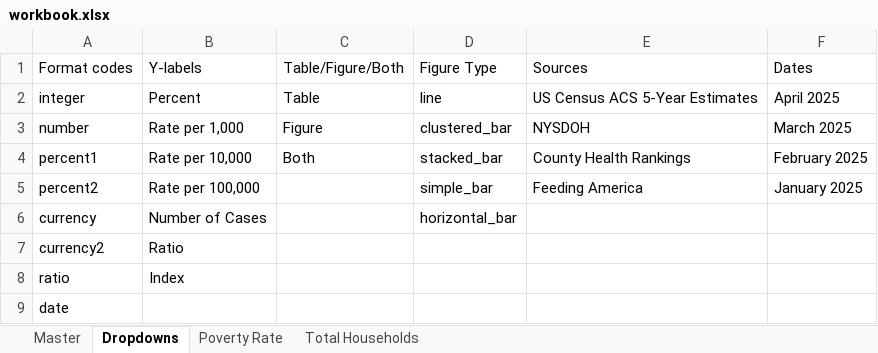
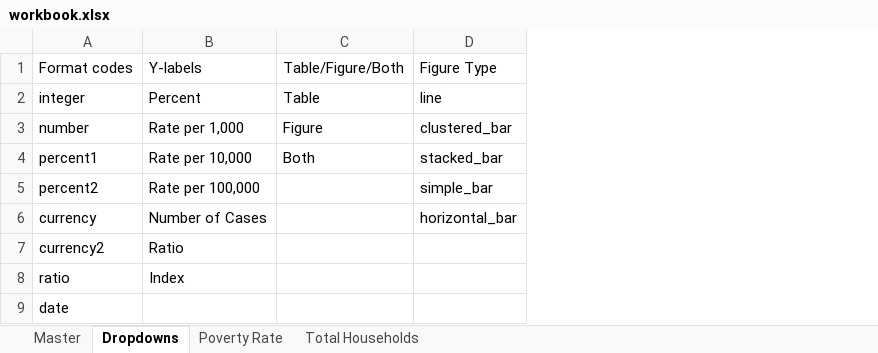
Before and after one commit to OCDOH-Epidemiology/Orange-County-CHA-2025-2030, an Excel workbook: data/raw/workbook.xlsx, sheet Dropdowns, drawn as a sheet; values as stored, in another font and other column widths than the file's, no borders; the diff names each change by its address in the sheet, - before the commit and + after, or states it on an @@ line.

Commit message:
Update Community Health Assessment for 2025-2030
- Change book title and author in _quarto.yml to reflect the new assessment period and organization.
- Revise chapter structure by replacing outdated chapters with new content focused on the 2025-2030 assessment.
- Enhance acknowledgements section in 00-acknowledgements.qmd to recognize contributors and partners.
- Remove obsolete chapters (01-executive-summary.qmd, 01-introduction.qmd, 02-area-being-assessed.qmd, 03-demographics.qmd, 04-Social and Physical Determinants of Health.qmd) to streamline the document.
- Update .gitignore to include new generated files.
- Add instructions in README.md for rendering on external drives.

This commit prepares the template for the upcoming Community Health Assessment, ensuring all content is relevant and up-to-date.

```diff
--- a/data/raw/workbook.xlsx (sheet Dropdowns)
+++ b/data/raw/workbook.xlsx (sheet Dropdowns)
-column E, rows 1-5: Sources | US Census ACS 5-Year Estimates | NYSDOH | County Health Rankings | Feeding America
-column F, rows 1-5: Dates | April 2025 | March 2025 | February 2025 | January 2025
```
Also changed, not shown: 18 other files.
